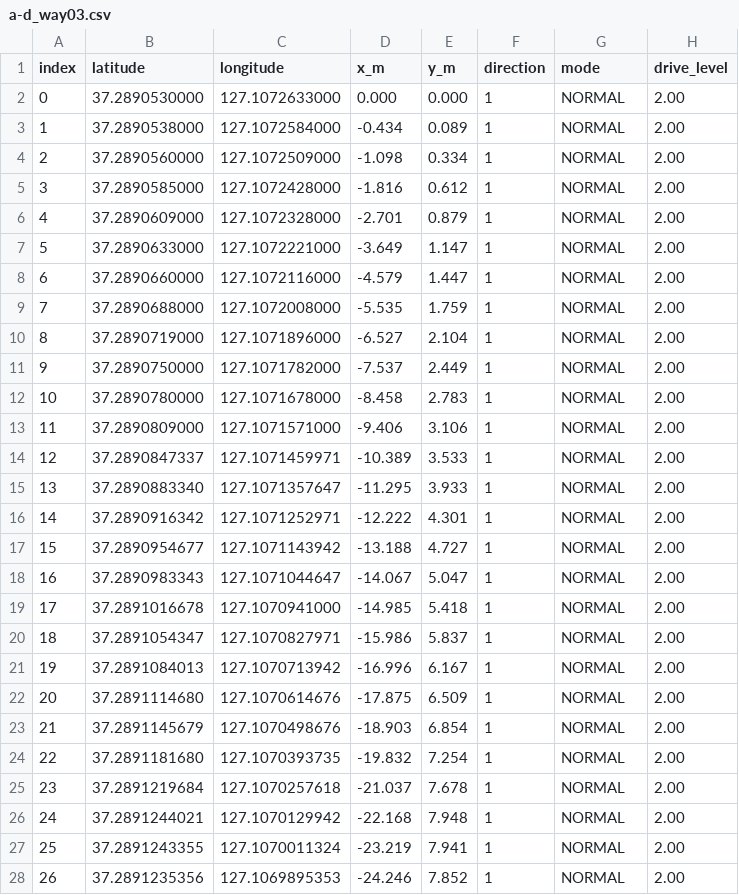
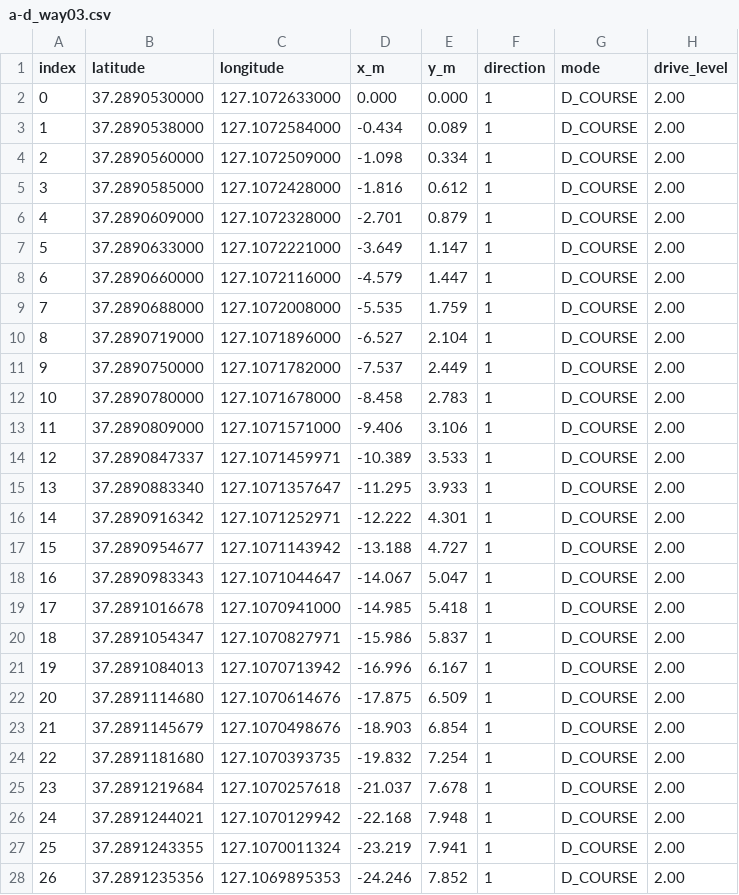
Before and after one commit to hanlacar/mmission_ws, a CSV file: routes/a-d_segments/a-d_way03.csv, drawn as a sheet; only a part is shown; the diff covers the shown part only.

```diff
--- a/routes/a-d_segments/a-d_way03.csv
+++ b/routes/a-d_segments/a-d_way03.csv
@@ -1,28 +1,28 @@
 index,latitude,longitude,x_m,y_m,direction,mode,drive_level
-0,37.2890530000,127.1072633000,0.000,0.000,1,NORMAL,2.00
-1,37.2890538000,127.1072584000,-0.434,0.089,1,NORMAL,2.00
-2,37.2890560000,127.1072509000,-1.098,0.334,1,NORMAL,2.00
-3,37.2890585000,127.1072428000,-1.816,0.612,1,NORMAL,2.00
-4,37.2890609000,127.1072328000,-2.701,0.879,1,NORMAL,2.00
-5,37.2890633000,127.1072221000,-3.649,1.147,1,NORMAL,2.00
-6,37.2890660000,127.1072116000,-4.579,1.447,1,NORMAL,2.00
-7,37.2890688000,127.1072008000,-5.535,1.759,1,NORMAL,2.00
-8,37.2890719000,127.1071896000,-6.527,2.104,1,NORMAL,2.00
-9,37.2890750000,127.1071782000,-7.537,2.449,1,NORMAL,2.00
-10,37.2890780000,127.1071678000,-8.458,2.783,1,NORMAL,2.00
-11,37.2890809000,127.1071571000,-9.406,3.106,1,NORMAL,2.00
-12,37.2890847337,127.1071459971,-10.389,3.533,1,NORMAL,2.00
-13,37.2890883340,127.1071357647,-11.295,3.933,1,NORMAL,2.00
-14,37.2890916342,127.1071252971,-12.222,4.301,1,NORMAL,2.00
-15,37.2890954677,127.1071143942,-13.188,4.727,1,NORMAL,2.00
-16,37.2890983343,127.1071044647,-14.067,5.047,1,NORMAL,2.00
-17,37.2891016678,127.1070941000,-14.985,5.418,1,NORMAL,2.00
-18,37.2891054347,127.1070827971,-15.986,5.837,1,NORMAL,2.00
-19,37.2891084013,127.1070713942,-16.996,6.167,1,NORMAL,2.00
-20,37.2891114680,127.1070614676,-17.875,6.509,1,NORMAL,2.00
-21,37.2891145679,127.1070498676,-18.903,6.854,1,NORMAL,2.00
-22,37.2891181680,127.1070393735,-19.832,7.254,1,NORMAL,2.00
-23,37.2891219684,127.1070257618,-21.037,7.678,1,NORMAL,2.00
-24,37.2891244021,127.1070129942,-22.168,7.948,1,NORMAL,2.00
-25,37.2891243355,127.1070011324,-23.219,7.941,1,NORMAL,2.00
-26,37.2891235356,127.1069895353,-24.246,7.852,1,NORMAL,2.00
+0,37.2890530000,127.1072633000,0.000,0.000,1,D_COURSE,2.00
+1,37.2890538000,127.1072584000,-0.434,0.089,1,D_COURSE,2.00
+2,37.2890560000,127.1072509000,-1.098,0.334,1,D_COURSE,2.00
+3,37.2890585000,127.1072428000,-1.816,0.612,1,D_COURSE,2.00
+4,37.2890609000,127.1072328000,-2.701,0.879,1,D_COURSE,2.00
+5,37.2890633000,127.1072221000,-3.649,1.147,1,D_COURSE,2.00
+6,37.2890660000,127.1072116000,-4.579,1.447,1,D_COURSE,2.00
+7,37.2890688000,127.1072008000,-5.535,1.759,1,D_COURSE,2.00
+8,37.2890719000,127.1071896000,-6.527,2.104,1,D_COURSE,2.00
+9,37.2890750000,127.1071782000,-7.537,2.449,1,D_COURSE,2.00
+10,37.2890780000,127.1071678000,-8.458,2.783,1,D_COURSE,2.00
+11,37.2890809000,127.1071571000,-9.406,3.106,1,D_COURSE,2.00
+12,37.2890847337,127.1071459971,-10.389,3.533,1,D_COURSE,2.00
+13,37.2890883340,127.1071357647,-11.295,3.933,1,D_COURSE,2.00
+14,37.2890916342,127.1071252971,-12.222,4.301,1,D_COURSE,2.00
+15,37.2890954677,127.1071143942,-13.188,4.727,1,D_COURSE,2.00
+16,37.2890983343,127.1071044647,-14.067,5.047,1,D_COURSE,2.00
+17,37.2891016678,127.1070941000,-14.985,5.418,1,D_COURSE,2.00
+18,37.2891054347,127.1070827971,-15.986,5.837,1,D_COURSE,2.00
+19,37.2891084013,127.1070713942,-16.996,6.167,1,D_COURSE,2.00
+20,37.2891114680,127.1070614676,-17.875,6.509,1,D_COURSE,2.00
+21,37.2891145679,127.1070498676,-18.903,6.854,1,D_COURSE,2.00
+22,37.2891181680,127.1070393735,-19.832,7.254,1,D_COURSE,2.00
+23,37.2891219684,127.1070257618,-21.037,7.678,1,D_COURSE,2.00
+24,37.2891244021,127.1070129942,-22.168,7.948,1,D_COURSE,2.00
+25,37.2891243355,127.1070011324,-23.219,7.941,1,D_COURSE,2.00
+26,37.2891235356,127.1069895353,-24.246,7.852,1,D_COURSE,2.00
```
Also changed, not shown: 155 edited cells elsewhere in this file, routes/a-d_segments/a-d_way05.csv, routes/b-c_segments/b-c_way03.csv, 47 other files.
